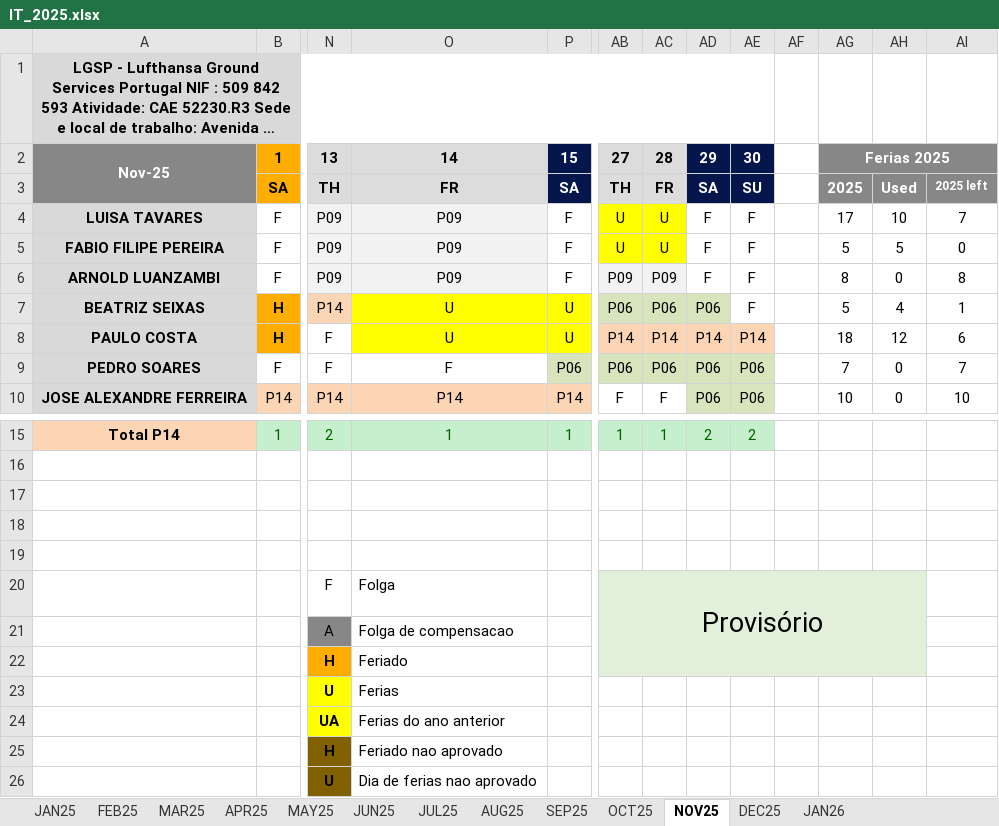
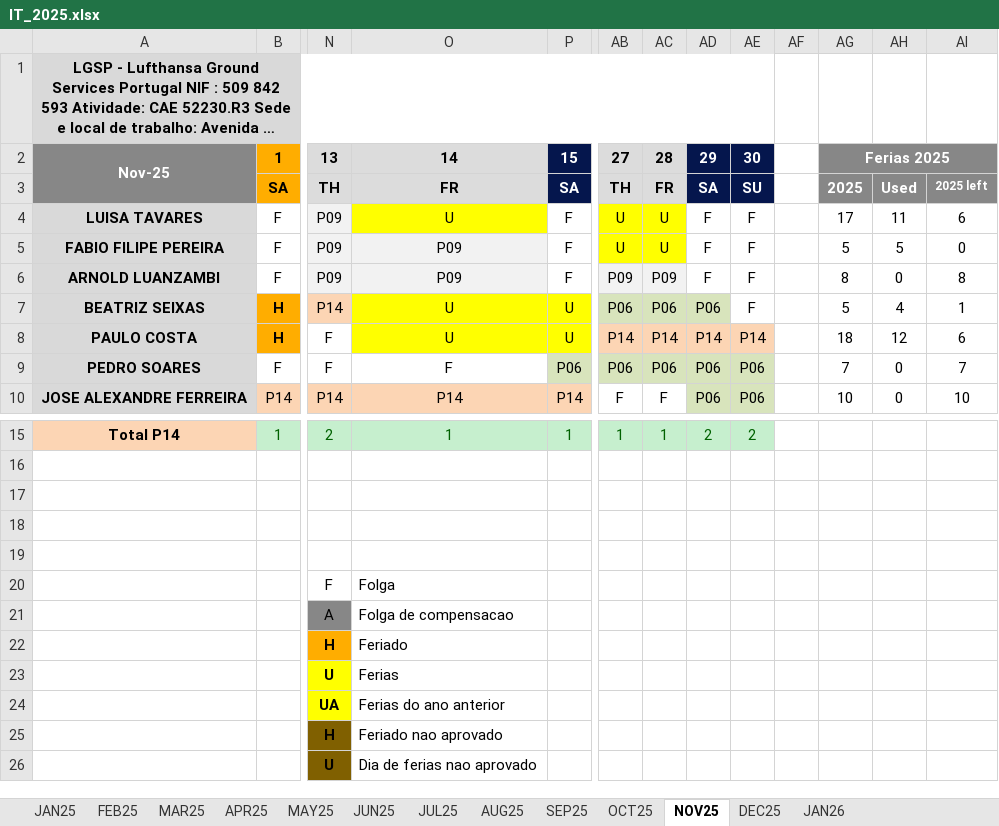
Before and after one commit to paulogsu/verbose-broccoli-it, an Excel workbook: files/IT_2025.xlsx, sheet NOV25, drawn as a sheet; only a part is shown, gaps mark what is left out; long unchanged cells end in …; values as stored, in another font and other column widths than the file's, no borders; conditional formats not drawn; the diff names each change by its address in the sheet, - before the commit and + after, or states it on an @@ line.

```diff
--- a/files/IT_2025.xlsx (sheet NOV25)
+++ b/files/IT_2025.xlsx (sheet NOV25)
-O4: P09
+O4: U
-O4 fill: #F2F2F2
+O4 fill: #FFFF00
-AH4: 10
+AH4: 11
-AI4: 7
+AI4: 6
-AB20: Provisório
+AB20: (empty)
-AB20:AH22 fill: #E2EFDA
+AB20:AH22 fill: none
-AB20:AH22 merged
```
Also changed, not shown: sheet OCT25, sheet DEC25, 1 other file.
